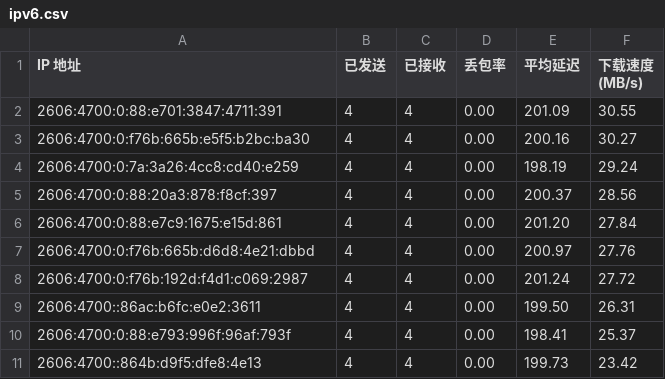
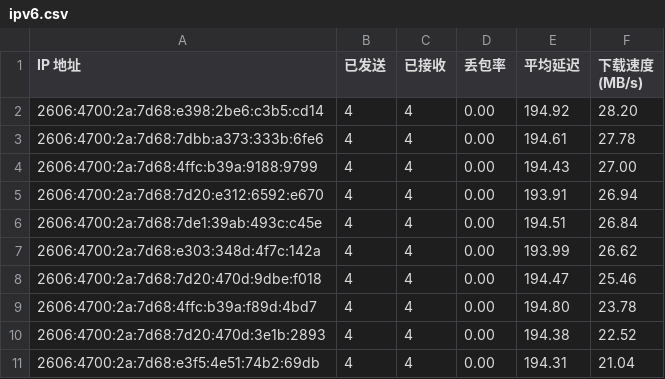
Before and after one commit to ymyuuu/IPDB, a CSV file: BestCF/ipv6.csv, drawn as a sheet.

Commit message:
Update BestCF/ipv6.csv - 2026-05-11 10:07:24

```diff
--- a/BestCF/ipv6.csv
+++ b/BestCF/ipv6.csv
@@ -1,11 +1,11 @@
 IP 地址,已发送,已接收,丢包率,平均延迟,下载速度 (MB/s)
-2606:4700:0:88:e701:3847:4711:391,4,4,0.00,201.09,30.55
-2606:4700:0:f76b:665b:e5f5:b2bc:ba30,4,4,0.00,200.16,30.27
-2606:4700:0:7a:3a26:4cc8:cd40:e259,4,4,0.00,198.19,29.24
-2606:4700:0:88:20a3:878:f8cf:397,4,4,0.00,200.37,28.56
-2606:4700:0:88:e7c9:1675:e15d:861,4,4,0.00,201.20,27.84
-2606:4700:0:f76b:665b:d6d8:4e21:dbbd,4,4,0.00,200.97,27.76
-2606:4700:0:f76b:192d:f4d1:c069:2987,4,4,0.00,201.24,27.72
-2606:4700::86ac:b6fc:e0e2:3611,4,4,0.00,199.50,26.31
-2606:4700:0:88:e793:996f:96af:793f,4,4,0.00,198.41,25.37
-2606:4700::864b:d9f5:dfe8:4e13,4,4,0.00,199.73,23.42
+2606:4700:2a:7d68:e398:2be6:c3b5:cd14,4,4,0.00,194.92,28.20
+2606:4700:2a:7d68:7dbb:a373:333b:6fe6,4,4,0.00,194.61,27.78
+2606:4700:2a:7d68:4ffc:b39a:9188:9799,4,4,0.00,194.43,27.00
+2606:4700:2a:7d68:7d20:e312:6592:e670,4,4,0.00,193.91,26.94
+2606:4700:2a:7d68:7de1:39ab:493c:c45e,4,4,0.00,194.51,26.84
+2606:4700:2a:7d68:e303:348d:4f7c:142a,4,4,0.00,193.99,26.62
+2606:4700:2a:7d68:7d20:470d:9dbe:f018,4,4,0.00,194.47,25.46
+2606:4700:2a:7d68:4ffc:b39a:f89d:4bd7,4,4,0.00,194.80,23.78
+2606:4700:2a:7d68:7d20:470d:3e1b:2893,4,4,0.00,194.38,22.52
+2606:4700:2a:7d68:e3f5:4e51:74b2:69db,4,4,0.00,194.31,21.04
```
